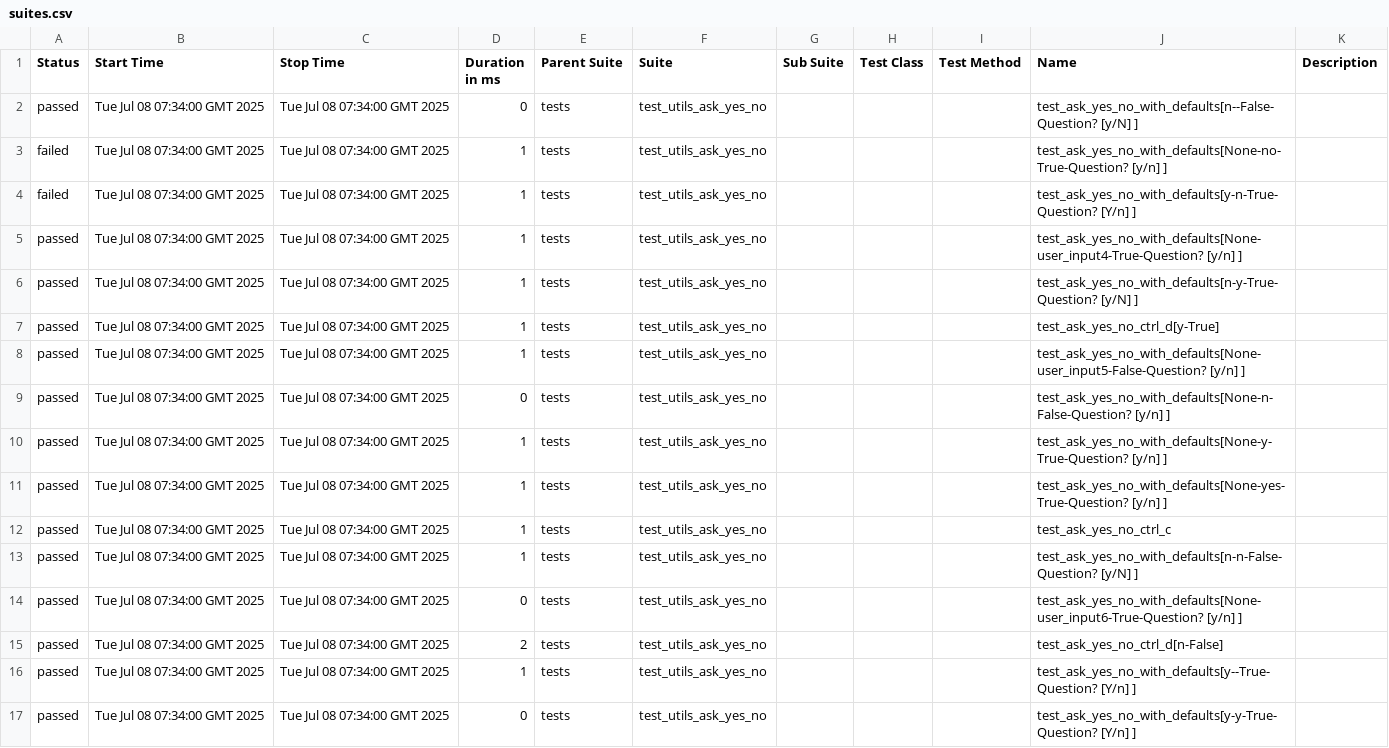
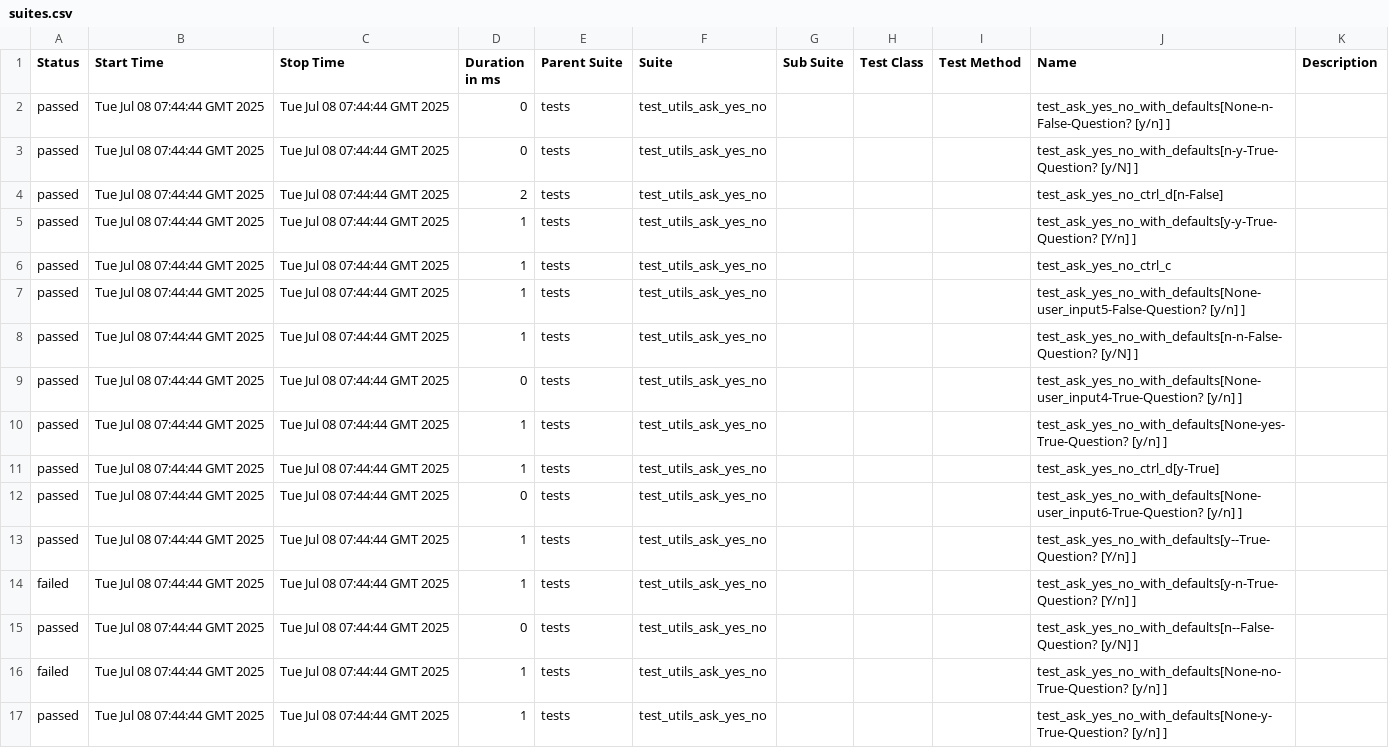
Before and after one commit to Yaspsi/pytest-report-render, a CSV file: data/suites.csv, drawn as a sheet.

```diff
--- a/data/suites.csv
+++ b/data/suites.csv
@@ -1,17 +1,17 @@
 "Status","Start Time","Stop Time","Duration in ms","Parent Suite","Suite","Sub Suite","Test Class","Test Method","Name","Description"
-"passed","Tue Jul 08 07:34:00 GMT 2025","Tue Jul 08 07:34:00 GMT 2025","0","tests","test_utils_ask_yes_no","","","","test_ask_yes_no_with_defaults[n--False-Question? [y/N] ]",""
-"failed","Tue Jul 08 07:34:00 GMT 2025","Tue Jul 08 07:34:00 GMT 2025","1","tests","test_utils_ask_yes_no","","","","test_ask_yes_no_with_defaults[None-no-True-Question? [y/n] ]",""
-"failed","Tue Jul 08 07:34:00 GMT 2025","Tue Jul 08 07:34:00 GMT 2025","1","tests","test_utils_ask_yes_no","","","","test_ask_yes_no_with_defaults[y-n-True-Question? [Y/n] ]",""
-"passed","Tue Jul 08 07:34:00 GMT 2025","Tue Jul 08 07:34:00 GMT 2025","1","tests","test_utils_ask_yes_no","","","","test_ask_yes_no_with_defaults[None-user_input4-True-Question? [y/n] ]",""
-"passed","Tue Jul 08 07:34:00 GMT 2025","Tue Jul 08 07:34:00 GMT 2025","1","tests","test_utils_ask_yes_no","","","","test_ask_yes_no_with_defaults[n-y-True-Question? [y/N] ]",""
-"passed","Tue Jul 08 07:34:00 GMT 2025","Tue Jul 08 07:34:00 GMT 2025","1","tests","test_utils_ask_yes_no","","","","test_ask_yes_no_ctrl_d[y-True]",""
-"passed","Tue Jul 08 07:34:00 GMT 2025","Tue Jul 08 07:34:00 GMT 2025","1","tests","test_utils_ask_yes_no","","","","test_ask_yes_no_with_defaults[None-user_input5-False-Question? [y/n] ]",""
-"passed","Tue Jul 08 07:34:00 GMT 2025","Tue Jul 08 07:34:00 GMT 2025","0","tests","test_utils_ask_yes_no","","","","test_ask_yes_no_with_defaults[None-n-False-Question? [y/n] ]",""
-"passed","Tue Jul 08 07:34:00 GMT 2025","Tue Jul 08 07:34:00 GMT 2025","1","tests","test_utils_ask_yes_no","","","","test_ask_yes_no_with_defaults[None-y-True-Question? [y/n] ]",""
-"passed","Tue Jul 08 07:34:00 GMT 2025","Tue Jul 08 07:34:00 GMT 2025","1","tests","test_utils_ask_yes_no","","","","test_ask_yes_no_with_defaults[None-yes-True-Question? [y/n] ]",""
-"passed","Tue Jul 08 07:34:00 GMT 2025","Tue Jul 08 07:34:00 GMT 2025","1","tests","test_utils_ask_yes_no","","","","test_ask_yes_no_ctrl_c",""
-"passed","Tue Jul 08 07:34:00 GMT 2025","Tue Jul 08 07:34:00 GMT 2025","1","tests","test_utils_ask_yes_no","","","","test_ask_yes_no_with_defaults[n-n-False-Question? [y/N] ]",""
-"passed","Tue Jul 08 07:34:00 GMT 2025","Tue Jul 08 07:34:00 GMT 2025","0","tests","test_utils_ask_yes_no","","","","test_ask_yes_no_with_defaults[None-user_input6-True-Question? [y/n] ]",""
-"passed","Tue Jul 08 07:34:00 GMT 2025","Tue Jul 08 07:34:00 GMT 2025","2","tests","test_utils_ask_yes_no","","","","test_ask_yes_no_ctrl_d[n-False]",""
-"passed","Tue Jul 08 07:34:00 GMT 2025","Tue Jul 08 07:34:00 GMT 2025","1","tests","test_utils_ask_yes_no","","","","test_ask_yes_no_with_defaults[y--True-Question? [Y/n] ]",""
-"passed","Tue Jul 08 07:34:00 GMT 2025","Tue Jul 08 07:34:00 GMT 2025","0","tests","test_utils_ask_yes_no","","","","test_ask_yes_no_with_defaults[y-y-True-Question? [Y/n] ]",""
+"passed","Tue Jul 08 07:44:44 GMT 2025","Tue Jul 08 07:44:44 GMT 2025","0","tests","test_utils_ask_yes_no","","","","test_ask_yes_no_with_defaults[None-n-False-Question? [y/n] ]",""
+"passed","Tue Jul 08 07:44:44 GMT 2025","Tue Jul 08 07:44:44 GMT 2025","0","tests","test_utils_ask_yes_no","","","","test_ask_yes_no_with_defaults[n-y-True-Question? [y/N] ]",""
+"passed","Tue Jul 08 07:44:44 GMT 2025","Tue Jul 08 07:44:44 GMT 2025","2","tests","test_utils_ask_yes_no","","","","test_ask_yes_no_ctrl_d[n-False]",""
+"passed","Tue Jul 08 07:44:44 GMT 2025","Tue Jul 08 07:44:44 GMT 2025","1","tests","test_utils_ask_yes_no","","","","test_ask_yes_no_with_defaults[y-y-True-Question? [Y/n] ]",""
+"passed","Tue Jul 08 07:44:44 GMT 2025","Tue Jul 08 07:44:44 GMT 2025","1","tests","test_utils_ask_yes_no","","","","test_ask_yes_no_ctrl_c",""
+"passed","Tue Jul 08 07:44:44 GMT 2025","Tue Jul 08 07:44:44 GMT 2025","1","tests","test_utils_ask_yes_no","","","","test_ask_yes_no_with_defaults[None-user_input5-False-Question? [y/n] ]",""
+"passed","Tue Jul 08 07:44:44 GMT 2025","Tue Jul 08 07:44:44 GMT 2025","1","tests","test_utils_ask_yes_no","","","","test_ask_yes_no_with_defaults[n-n-False-Question? [y/N] ]",""
+"passed","Tue Jul 08 07:44:44 GMT 2025","Tue Jul 08 07:44:44 GMT 2025","0","tests","test_utils_ask_yes_no","","","","test_ask_yes_no_with_defaults[None-user_input4-True-Question? [y/n] ]",""
+"passed","Tue Jul 08 07:44:44 GMT 2025","Tue Jul 08 07:44:44 GMT 2025","1","tests","test_utils_ask_yes_no","","","","test_ask_yes_no_with_defaults[None-yes-True-Question? [y/n] ]",""
+"passed","Tue Jul 08 07:44:44 GMT 2025","Tue Jul 08 07:44:44 GMT 2025","1","tests","test_utils_ask_yes_no","","","","test_ask_yes_no_ctrl_d[y-True]",""
+"passed","Tue Jul 08 07:44:44 GMT 2025","Tue Jul 08 07:44:44 GMT 2025","0","tests","test_utils_ask_yes_no","","","","test_ask_yes_no_with_defaults[None-user_input6-True-Question? [y/n] ]",""
+"passed","Tue Jul 08 07:44:44 GMT 2025","Tue Jul 08 07:44:44 GMT 2025","1","tests","test_utils_ask_yes_no","","","","test_ask_yes_no_with_defaults[y--True-Question? [Y/n] ]",""
+"failed","Tue Jul 08 07:44:44 GMT 2025","Tue Jul 08 07:44:44 GMT 2025","1","tests","test_utils_ask_yes_no","","","","test_ask_yes_no_with_defaults[y-n-True-Question? [Y/n] ]",""
+"passed","Tue Jul 08 07:44:44 GMT 2025","Tue Jul 08 07:44:44 GMT 2025","0","tests","test_utils_ask_yes_no","","","","test_ask_yes_no_with_defaults[n--False-Question? [y/N] ]",""
+"failed","Tue Jul 08 07:44:44 GMT 2025","Tue Jul 08 07:44:44 GMT 2025","1","tests","test_utils_ask_yes_no","","","","test_ask_yes_no_with_defaults[None-no-True-Question? [y/n] ]",""
+"passed","Tue Jul 08 07:44:44 GMT 2025","Tue Jul 08 07:44:44 GMT 2025","1","tests","test_utils_ask_yes_no","","","","test_ask_yes_no_with_defaults[None-y-True-Question? [y/n] ]",""
```
Also changed, not shown: 50 other files.
